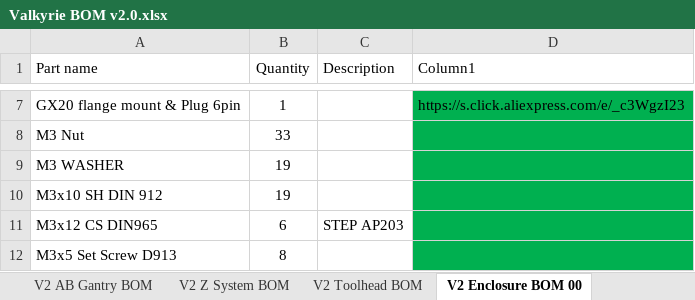
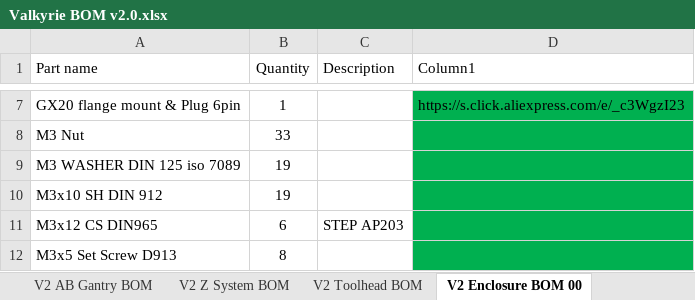
Before and after one commit to RoyBerntsenDesign/Project-Valkyrie, an Excel workbook: V2 BETA/BOM/Valkyrie BOM v2.0.xlsx, sheet V2 Enclosure BOM 00, drawn as a sheet; only a part is shown, gaps mark what is left out; values as stored, in another font and other column widths than the file's, no borders; table styles not drawn; the diff names each change by its address in the sheet, - before the commit and + after, or states it on an @@ line.

```diff
--- a/V2 BETA/BOM/Valkyrie BOM v2.0.xlsx (sheet V2 Enclosure BOM 00)
+++ b/V2 BETA/BOM/Valkyrie BOM v2.0.xlsx (sheet V2 Enclosure BOM 00)
-A9 (Part name): M3 WASHER
+A9 (Part name): M3 WASHER DIN 125 iso 7089
```
Also changed, not shown: sheet Hardware, sheet V2 Drybox BOM, sheet V2 Liquid Cooling BOM, sheet V2 Toolhead BOM, sheet V2 AB Gantry BOM, other sheet tabs, hidden cells, 6 other files.
